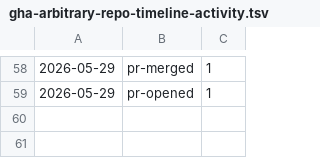
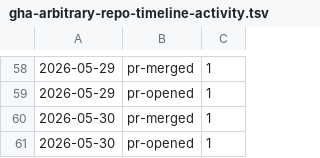
Before and after one commit to qte77/gha-arbitrary-repo-timeline, a TSV file: assets/qte77/gha-arbitrary-repo-timeline-activity.tsv, drawn as a sheet; only a part is shown, gaps mark what is left out; the diff names each change by its address in the sheet, - before the commit and + after, or states it on an @@ line.

```diff
--- a/assets/qte77/gha-arbitrary-repo-timeline-activity.tsv
+++ b/assets/qte77/gha-arbitrary-repo-timeline-activity.tsv
+row 60: 2026-05-30 | pr-merged | 1
+row 61: 2026-05-30 | pr-opened | 1
```
Also changed, not shown: 2 other files.
